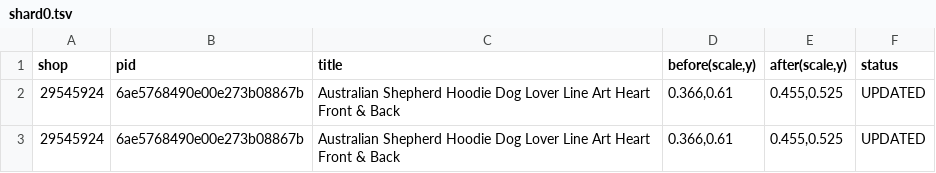
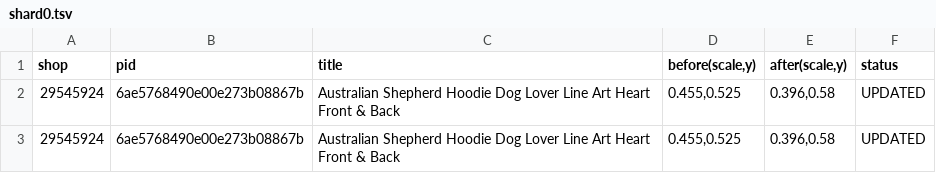
Before and after one commit to Rodantmat/Alphadog-Styles, a TSV file: out/lower/shard0.tsv, drawn as a sheet.

Commit message:
lower 0

```diff
--- a/out/lower/shard0.tsv
+++ b/out/lower/shard0.tsv
@@ -1,3 +1,3 @@
 shop	pid	title	before(scale,y)	after(scale,y)	status
-29545924	6ae5768490e00e273b08867b	Australian Shepherd Hoodie Dog Lover Line Art Heart Front & Back	0.366,0.61	0.455,0.525	UPDATED
-29545924	6ae5768490e00e273b08867b	Australian Shepherd Hoodie Dog Lover Line Art Heart Front & Back	0.366,0.61	0.455,0.525	UPDATED
+29545924	6ae5768490e00e273b08867b	Australian Shepherd Hoodie Dog Lover Line Art Heart Front & Back	0.455,0.525	0.396,0.58	UPDATED
+29545924	6ae5768490e00e273b08867b	Australian Shepherd Hoodie Dog Lover Line Art Heart Front & Back	0.455,0.525	0.396,0.58	UPDATED
```
